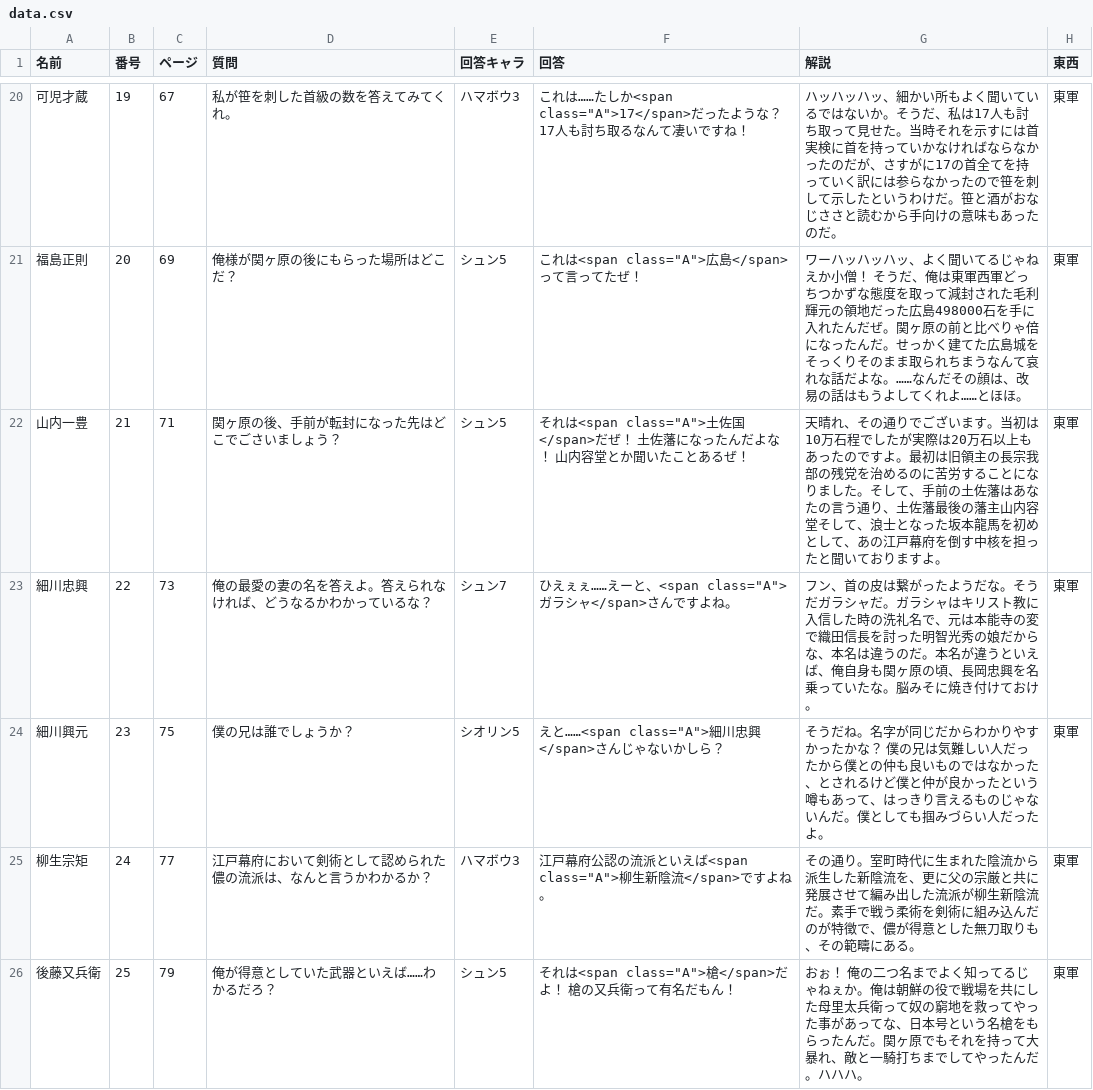
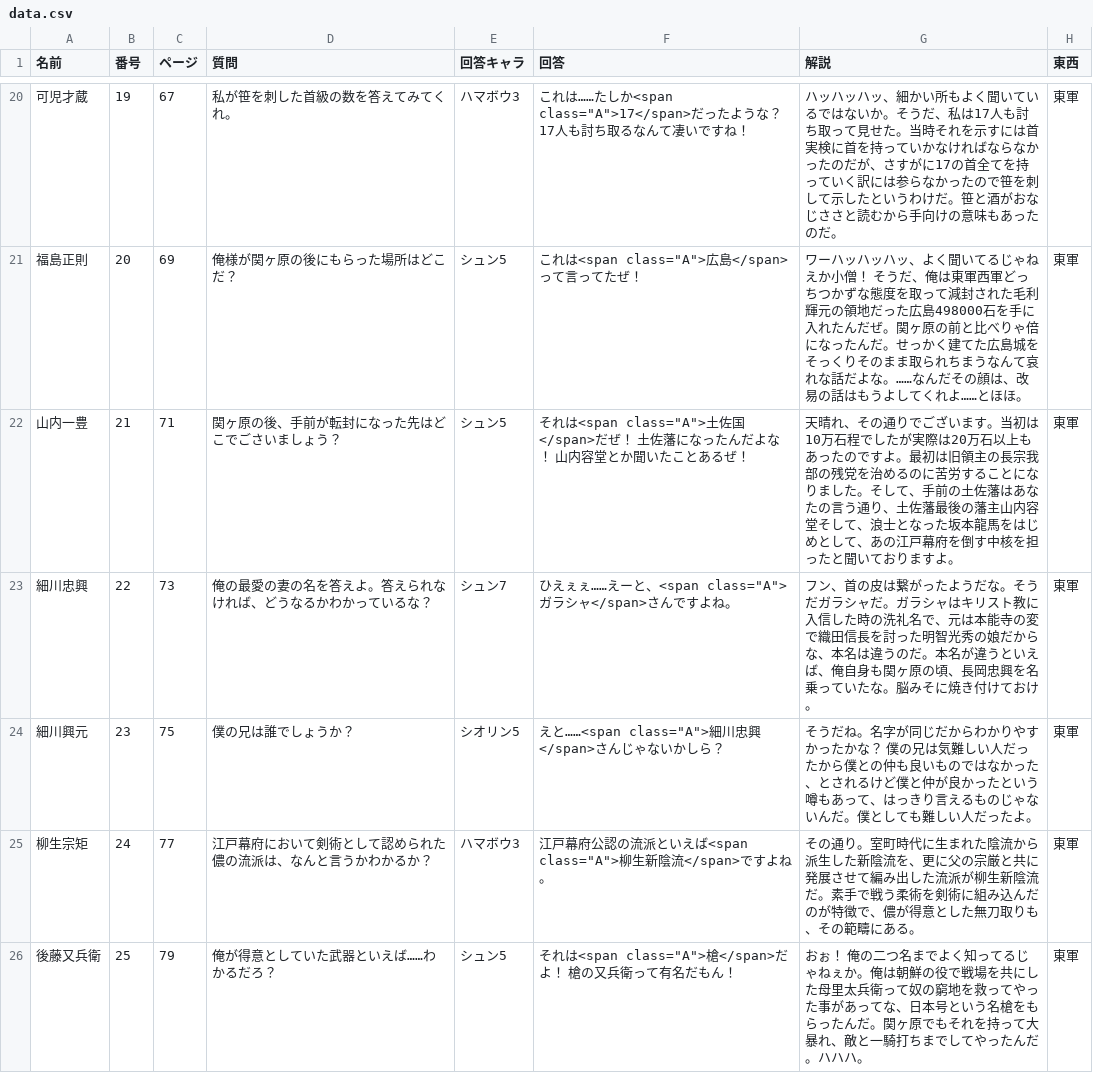
Before and after one commit to project-H-card/textbook, a CSV file: gegw_qa/data/data.csv, drawn as a sheet; only a part is shown, gaps mark what is left out; the diff covers the shown part only.

```diff
--- a/gegw_qa/data/data.csv
+++ b/gegw_qa/data/data.csv
@@ -22,4 +22,4 @@
-山内一豊,21,71,関ヶ原の後、手前が転封になった先はどこでごさいましょう？,シュン5,"それは<span class=""A"">土佐国</span>だぜ！  土佐藩になったんだよな！  山内容堂とか聞いたことあるぜ！",天晴れ、その通りでございます。当初は10万石程でしたが実際は20万石以上もあったのですよ。最初は旧領主の長宗我部の残党を治めるのに苦労することになりました。そして、手前の土佐藩はあなたの言う通り、土佐藩最後の藩主山内容堂そして、浪士となった坂本龍馬を初めとして、あの江戸幕府を倒す中核を担ったと聞いておりますよ。,東軍
+山内一豊,21,71,関ヶ原の後、手前が転封になった先はどこでごさいましょう？,シュン5,"それは<span class=""A"">土佐国</span>だぜ！　土佐藩になったんだよな！　山内容堂とか聞いたことあるぜ！",天晴れ、その通りでございます。当初は10万石程でしたが実際は20万石以上もあったのですよ。最初は旧領主の長宗我部の残党を治めるのに苦労することになりました。そして、手前の土佐藩はあなたの言う通り、土佐藩最後の藩主山内容堂そして、浪士となった坂本龍馬をはじめとして、あの江戸幕府を倒す中核を担ったと聞いておりますよ。,東軍
 細川忠興,22,73,俺の最愛の妻の名を答えよ。答えられなければ、どうなるかわかっているな？,シュン7,"ひえぇぇ……えーと、<span class=""A"">ガラシャ</span>さんですよね。",フン、首の皮は繋がったようだな。そうだガラシャだ。ガラシャはキリスト教に入信した時の洗礼名で、元は本能寺の変で織田信長を討った明智光秀の娘だからな、本名は違うのだ。本名が違うといえば、俺自身も関ヶ原の頃、長岡忠興を名乗っていたな。脳みそに焼き付けておけ。,東軍
-細川興元,23,75,僕の兄は誰でしょうか？,シオリン5,"えと……<span class=""A"">細川忠興</span>さんじゃないかしら？",そうだね。名字が同じだからわかりやすかったかな？  僕の兄は気難しい人だったから僕との仲も良いものではなかった、とされるけど僕と仲が良かったという噂もあって、はっきり言えるものじゃないんだ。僕としても掴みづらい人だったよ。,東軍
+細川興元,23,75,僕の兄は誰でしょうか？,シオリン5,"えと……<span class=""A"">細川忠興</span>さんじゃないかしら？",そうだね。名字が同じだからわかりやすかったかな？　僕の兄は気難しい人だったから僕との仲も良いものではなかった、とされるけど僕と仲が良かったという噂もあって、はっきり言えるものじゃないんだ。僕としても難しい人だったよ。,東軍
 柳生宗矩,24,77,江戸幕府において剣術として認められた儂の流派は、なんと言うかわかるか？,ハマボウ3,"江戸幕府公認の流派といえば<span class=""A"">柳生新陰流</span>ですよね。",その通り。室町時代に生まれた陰流から派生した新陰流を、更に父の宗厳と共に発展させて編み出した流派が柳生新陰流だ。素手で戦う柔術を剣術に組み込んだのが特徴で、儂が得意とした無刀取りも、その範疇にある。,東軍
```
Also changed, not shown: 17 edited cells elsewhere in this file, gegw_qa/data/data_with_ruby.csv, gegw_spot_data/data.csv, 5 other files.
